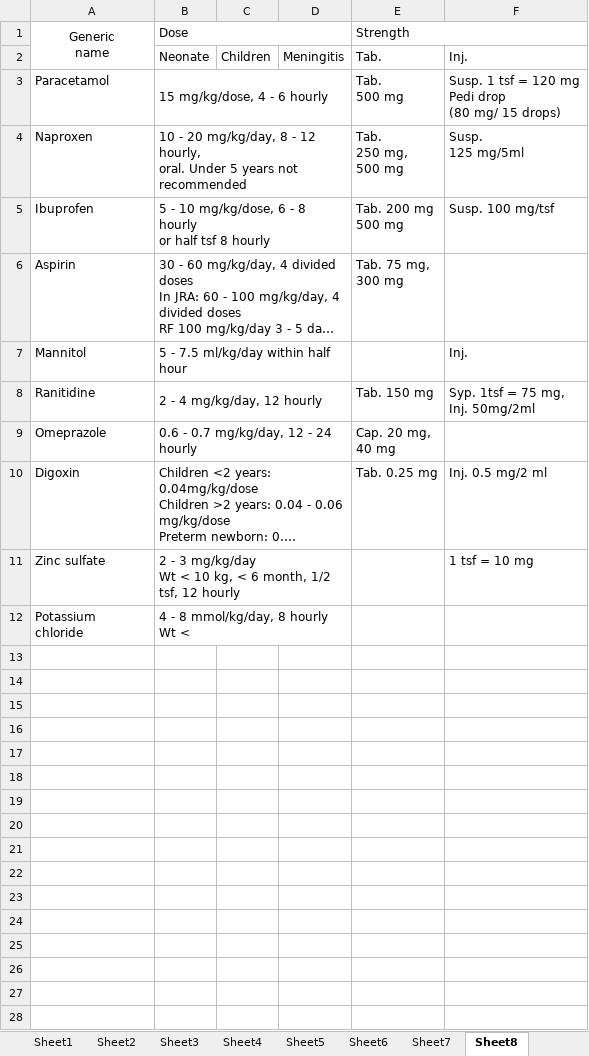
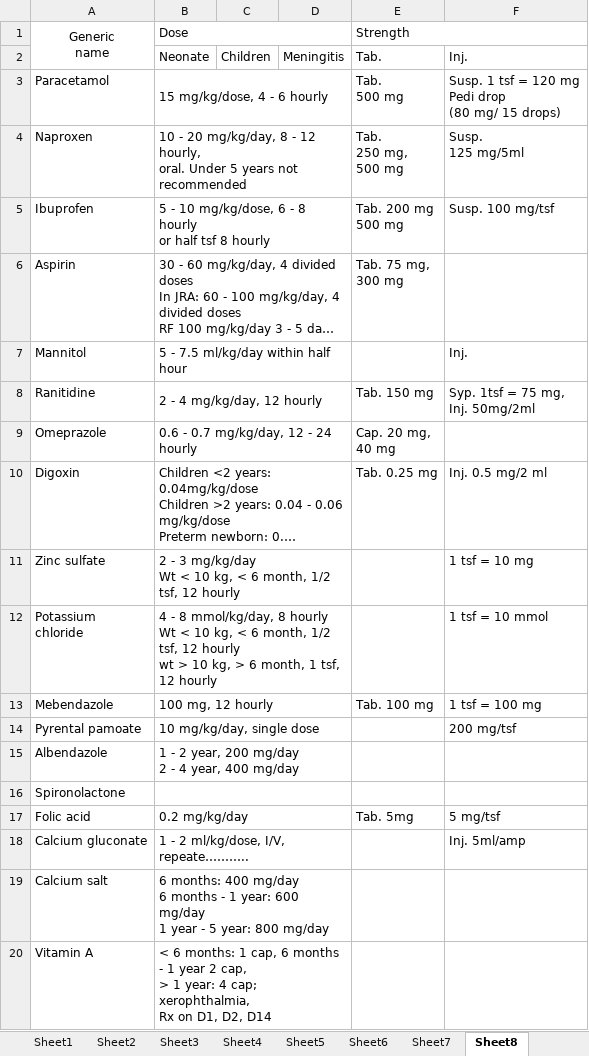
Before and after one commit to shahratin/notes, an Excel workbook: PaediatricDosage.xlsx, sheet Sheet8, drawn as a sheet; long unchanged cells end in …; values as stored, in another font and other column widths than the file's, no borders; ↵ is a line break in a cell; the diff names each change by its address in the sheet, - before the commit and + after, or states it on an @@ line.

```diff
--- a/PaediatricDosage.xlsx (sheet Sheet8)
+++ b/PaediatricDosage.xlsx (sheet Sheet8)
-B12: …Wt <
+B12: …Wt < 10 kg, < 6 month, 1/2 tsf, 12 hourly ↵ wt > 10 kg, > 6 month, 1 tsf, 12 hourly
-F12: (empty)
+F12: 1 tsf = 10 mmol
+row 13: Mebendazole | 100 mg, 12 hourly |  |  | Tab. 100 mg | 1 tsf = 100 mg
+row 14: Pyrental pamoate | 10 mg/kg/day, single dose |  |  |  | 200 mg/tsf
+row 15: Albendazole | 1 - 2 year, 200 mg/day ↵ 2 - 4 year, 400 mg/day
+row 16: Spironolactone
+row 17: Folic acid | 0.2 mg/kg/day |  |  | Tab. 5mg | 5 mg/tsf
+row 18: Calcium gluconate | 1 - 2 ml/kg/dose, I/V, repeate……….. |  |  |  | Inj. 5ml/amp
+row 19: Calcium salt | 6 months: 400 mg/day ↵ 6 months - 1 year: 600 mg/day ↵ 1 year - 5 year: 800 mg/day
+row 20: Vitamin A | < 6 months: 1 cap, 6 months - 1 year 2 cap, ↵ > 1 year: 4 cap; xerophthalmia, ↵ Rx on D1, D2, D14
```
Also changed, not shown: other sheet tabs.
